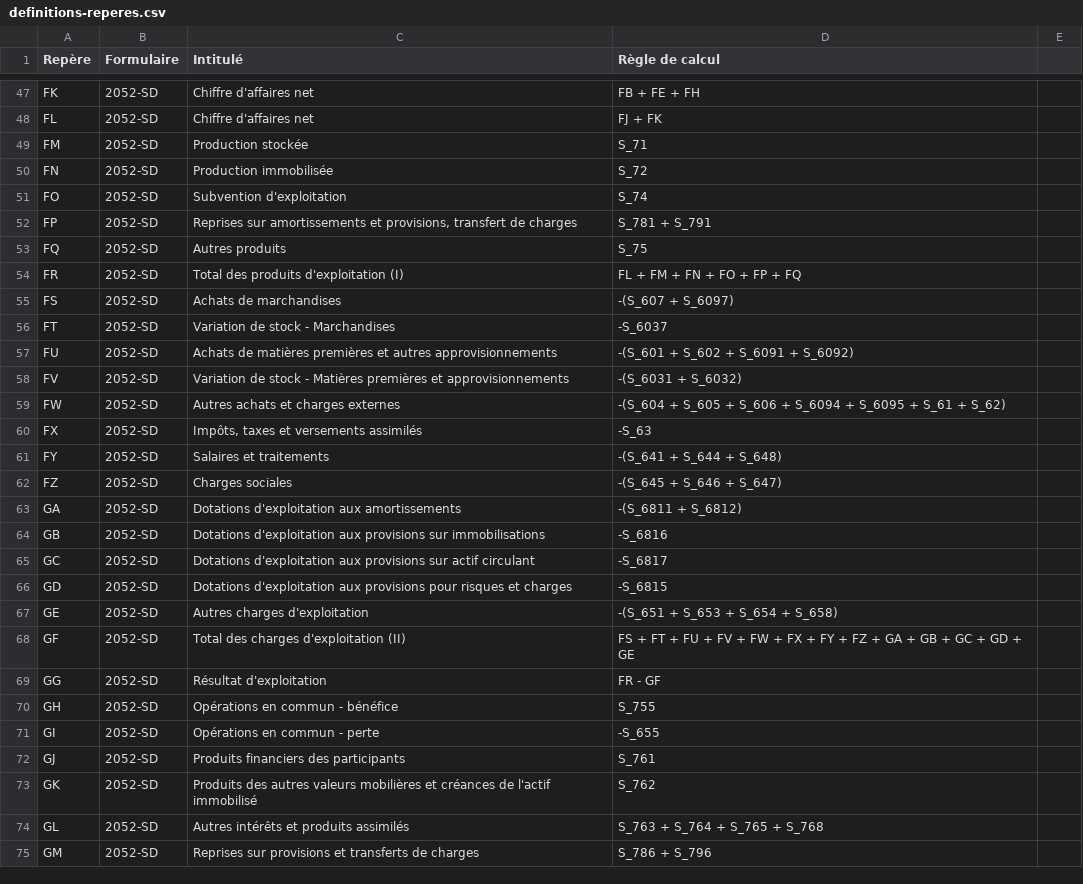
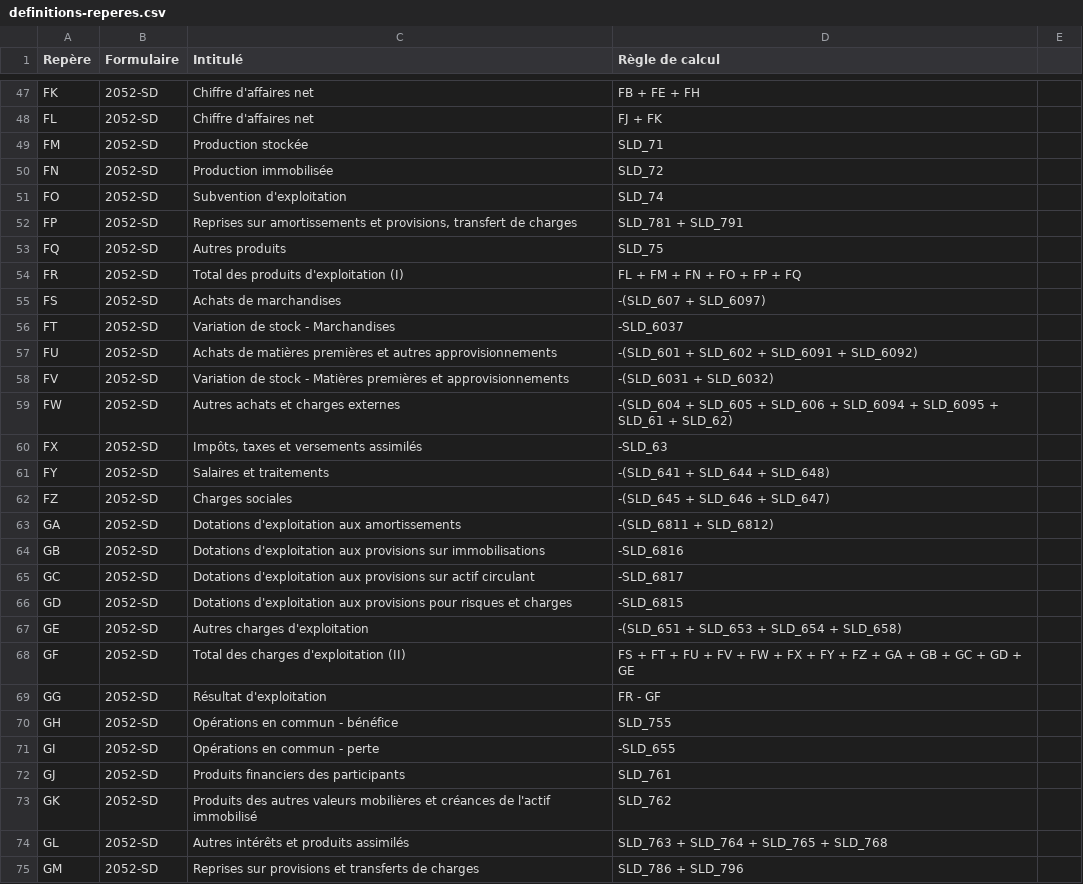
Before and after one commit to neolegal-fr/fec-reader, a CSV file: src/main/resources/definitions-reperes.csv, drawn as a sheet; only a part is shown, gaps mark what is left out; the diff covers the shown part only.

Commit message:
Ajustement règles calcul des repères. Ajout des variables CRD_xxx et DEB_xxx pour obteinir le solde crediteur ou debiteur, afin de gérer les comptes qui peuvent être au passif ou à l'actif.

```diff
--- a/src/main/resources/definitions-reperes.csv
+++ b/src/main/resources/definitions-reperes.csv
@@ -48,28 +48,28 @@ FK	2052-SD	Chiffre d'affaires net	FB + FE + FH
 FL	2052-SD	Chiffre d'affaires net	FJ + FK
-FM	2052-SD	Production stockée	S_71
-FN	2052-SD	Production immobilisée	S_72
-FO	2052-SD	Subvention d'exploitation	S_74
-FP	2052-SD	Reprises sur amortissements et provisions, transfert de charges	S_781 + S_791
-FQ	2052-SD	Autres produits	S_75
+FM	2052-SD	Production stockée	SLD_71
+FN	2052-SD	Production immobilisée	SLD_72
+FO	2052-SD	Subvention d'exploitation	SLD_74
+FP	2052-SD	Reprises sur amortissements et provisions, transfert de charges	SLD_781 + SLD_791
+FQ	2052-SD	Autres produits	SLD_75
 FR	2052-SD	Total des produits d'exploitation (I)	FL + FM + FN + FO + FP + FQ
-FS	2052-SD	Achats de marchandises	-(S_607 + S_6097)
-FT	2052-SD	Variation de stock - Marchandises	-S_6037
-FU	2052-SD	Achats de matières premières et autres approvisionnements	-(S_601 + S_602 + S_6091 + S_6092)
-FV	2052-SD	Variation de stock - Matières premières et approvisionnements	-(S_6031 + S_6032)
-FW	2052-SD	Autres achats et charges externes	-(S_604 + S_605 + S_606 + S_6094 + S_6095 + S_61 + S_62)
-FX	2052-SD	Impôts, taxes et versements assimilés	-S_63
-FY	2052-SD	Salaires et traitements	-(S_641 + S_644 + S_648)
-FZ	2052-SD	Charges sociales	-(S_645 + S_646 + S_647)
-GA	2052-SD	Dotations d'exploitation aux amortissements	-(S_6811 + S_6812)
-GB	2052-SD	Dotations d'exploitation aux provisions sur immobilisations	-S_6816
-GC	2052-SD	Dotations d'exploitation aux provisions sur actif circulant	-S_6817
-GD	2052-SD	Dotations d'exploitation aux provisions pour risques et charges	-S_6815
-GE	2052-SD	Autres charges d'exploitation	-(S_651 + S_653 + S_654 + S_658)
+FS	2052-SD	Achats de marchandises	-(SLD_607 + SLD_6097)
+FT	2052-SD	Variation de stock - Marchandises	-SLD_6037
+FU	2052-SD	Achats de matières premières et autres approvisionnements	-(SLD_601 + SLD_602 + SLD_6091 + SLD_6092)
+FV	2052-SD	Variation de stock - Matières premières et approvisionnements	-(SLD_6031 + SLD_6032)
+FW	2052-SD	Autres achats et charges externes	-(SLD_604 + SLD_605 + SLD_606 + SLD_6094 + SLD_6095 + SLD_61 + SLD_62)
+FX	2052-SD	Impôts, taxes et versements assimilés	-SLD_63
+FY	2052-SD	Salaires et traitements	-(SLD_641 + SLD_644 + SLD_648)
+FZ	2052-SD	Charges sociales	-(SLD_645 + SLD_646 + SLD_647)
+GA	2052-SD	Dotations d'exploitation aux amortissements	-(SLD_6811 + SLD_6812)
+GB	2052-SD	Dotations d'exploitation aux provisions sur immobilisations	-SLD_6816
+GC	2052-SD	Dotations d'exploitation aux provisions sur actif circulant	-SLD_6817
+GD	2052-SD	Dotations d'exploitation aux provisions pour risques et charges	-SLD_6815
+GE	2052-SD	Autres charges d'exploitation	-(SLD_651 + SLD_653 + SLD_654 + SLD_658)
 GF	2052-SD	Total des charges d'exploitation (II)	FS + FT + FU + FV + FW + FX + FY + FZ + GA + GB + GC + GD + GE
 GG	2052-SD	Résultat d'exploitation	FR - GF
-GH	2052-SD	Opérations en commun - bénéfice	S_755
-GI	2052-SD	Opérations en commun - perte	-S_655
-GJ	2052-SD	Produits financiers des participants	S_761
-GK	2052-SD	Produits des autres valeurs mobilières et créances de l'actif immobilisé	S_762
-GL	2052-SD	Autres intérêts et produits assimilés	S_763 + S_764 + S_765 + S_768
-GM	2052-SD	Reprises sur provisions et transferts de charges	S_786 + S_796
+GH	2052-SD	Opérations en commun - bénéfice	SLD_755
+GI	2052-SD	Opérations en commun - perte	-SLD_655
+GJ	2052-SD	Produits financiers des participants	SLD_761
+GK	2052-SD	Produits des autres valeurs mobilières et créances de l'actif immobilisé	SLD_762
+GL	2052-SD	Autres intérêts et produits assimilés	SLD_763 + SLD_764 + SLD_765 + SLD_768
+GM	2052-SD	Reprises sur provisions et transferts de charges	SLD_786 + SLD_796
```
Also changed, not shown: 54 edited cells elsewhere in this file, 10 other files.
